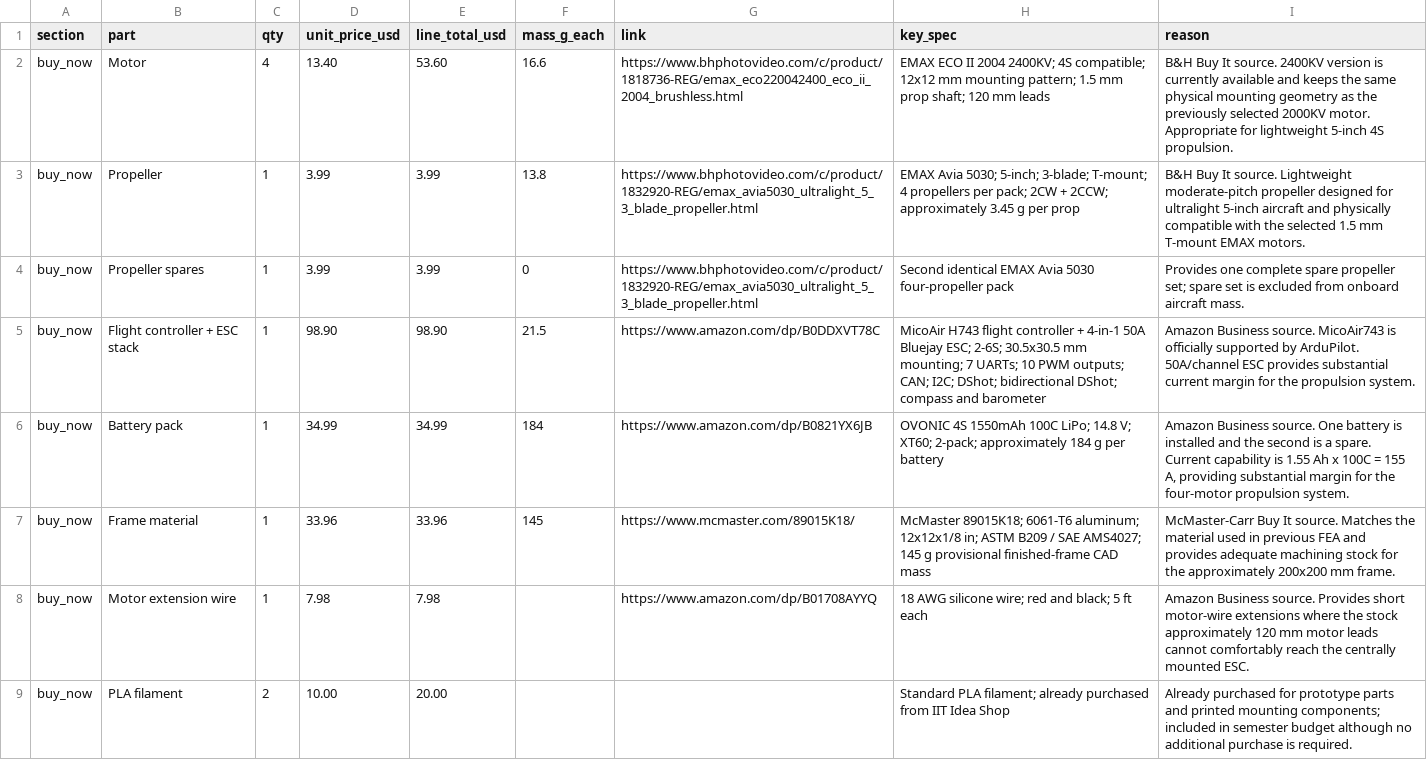
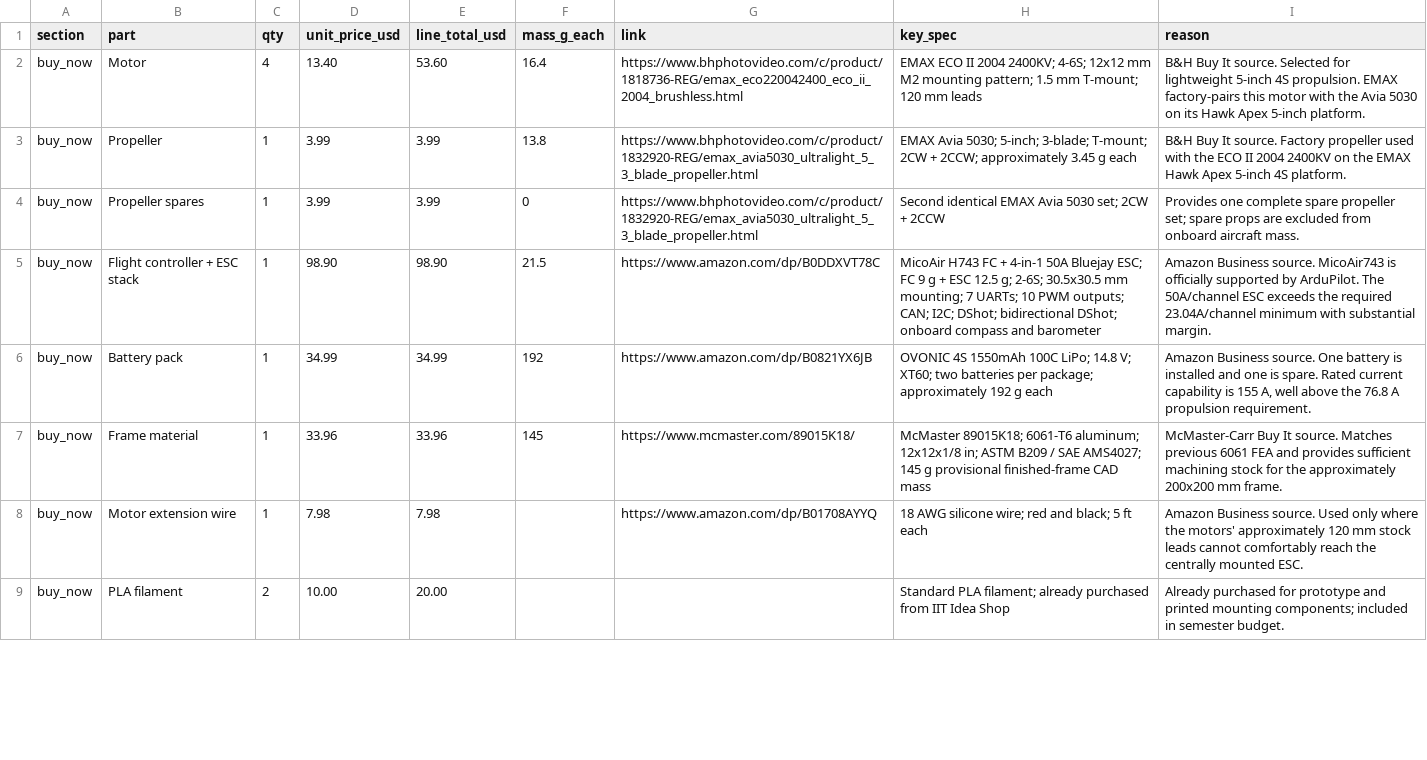
Before and after one commit to adriankomo/MMAE477-Portfolio-Komorowski, a CSV file: 10-bill-of-materials/bom.csv, drawn as a sheet; only a part is shown; the diff covers the shown part only.

Commit message:
Update bom.csv

```diff
--- a/10-bill-of-materials/bom.csv
+++ b/10-bill-of-materials/bom.csv
@@ -1,9 +1,9 @@
 section,part,qty,unit_price_usd,line_total_usd,mass_g_each,link,key_spec,reason
-buy_now,Motor,4,13.40,53.60,16.6,https://www.bhphotovideo.com/c/product/1818736-REG/emax_eco220042400_eco_ii_2004_brushless.html,"EMAX ECO II 2004 2400KV; 4S compatible; 12x12 mm mounting pattern; 1.5 mm prop shaft; 120 mm leads","B&H Buy It source. 2400KV version is currently available and keeps the same physical mounting geometry as the previously selected 2000KV motor. Appropriate for lightweight 5-inch 4S propulsion."
-buy_now,Propeller,1,3.99,3.99,13.8,https://www.bhphotovideo.com/c/product/1832920-REG/emax_avia5030_ultralight_5_3_blade_propeller.html,"EMAX Avia 5030; 5-inch; 3-blade; T-mount; 4 propellers per pack; 2CW + 2CCW; approximately 3.45 g per prop","B&H Buy It source. Lightweight moderate-pitch propeller designed for ultralight 5-inch aircraft and physically compatible with the selected 1.5 mm T-mount EMAX motors."
-buy_now,Propeller spares,1,3.99,3.99,0,https://www.bhphotovideo.com/c/product/1832920-REG/emax_avia5030_ultralight_5_3_blade_propeller.html,"Second identical EMAX Avia 5030 four-propeller pack","Provides one complete spare propeller set; spare set is excluded from onboard aircraft mass."
-buy_now,Flight controller + ESC stack,1,98.90,98.90,21.5,https://www.amazon.com/dp/B0DDXVT78C,"MicoAir H743 flight controller + 4-in-1 50A Bluejay ESC; 2-6S; 30.5x30.5 mm mounting; 7 UARTs; 10 PWM outputs; CAN; I2C; DShot; bidirectional DShot; compass and barometer","Amazon Business source. MicoAir743 is officially supported by ArduPilot. 50A/channel ESC provides substantial current margin for the propulsion system."
-buy_now,Battery pack,1,34.99,34.99,184,https://www.amazon.com/dp/B0821YX6JB,"OVONIC 4S 1550mAh 100C LiPo; 14.8 V; XT60; 2-pack; approximately 184 g per battery","Amazon Business source. One battery is installed and the second is a spare. Current capability is 1.55 Ah x 100C = 155 A, providing substantial margin for the four-motor propulsion system."
-buy_now,Frame material,1,33.96,33.96,145,https://www.mcmaster.com/89015K18/,"McMaster 89015K18; 6061-T6 aluminum; 12x12x1/8 in; ASTM B209 / SAE AMS4027; 145 g provisional finished-frame CAD mass","McMaster-Carr Buy It source. Matches the material used in previous FEA and provides adequate machining stock for the approximately 200x200 mm frame."
-buy_now,Motor extension wire,1,7.98,7.98,,https://www.amazon.com/dp/B01708AYYQ,"18 AWG silicone wire; red and black; 5 ft each","Amazon Business source. Provides short motor-wire extensions where the stock approximately 120 mm motor leads cannot comfortably reach the centrally mounted ESC."
-buy_now,PLA filament,2,10.00,20.00,,,"Standard PLA filament; already purchased from IIT Idea Shop","Already purchased for prototype parts and printed mounting components; included in semester budget although no additional purchase is required."
+buy_now,Motor,4,13.40,53.60,16.4,https://www.bhphotovideo.com/c/product/1818736-REG/emax_eco220042400_eco_ii_2004_brushless.html,"EMAX ECO II 2004 2400KV; 4-6S; 12x12 mm M2 mounting pattern; 1.5 mm T-mount; 120 mm leads","B&H Buy It source. Selected for lightweight 5-inch 4S propulsion. EMAX factory-pairs this motor with the Avia 5030 on its Hawk Apex 5-inch platform."
+buy_now,Propeller,1,3.99,3.99,13.8,https://www.bhphotovideo.com/c/product/1832920-REG/emax_avia5030_ultralight_5_3_blade_propeller.html,"EMAX Avia 5030; 5-inch; 3-blade; T-mount; 2CW + 2CCW; approximately 3.45 g each","B&H Buy It source. Factory propeller used with the ECO II 2004 2400KV on the EMAX Hawk Apex 5-inch 4S platform."
+buy_now,Propeller spares,1,3.99,3.99,0,https://www.bhphotovideo.com/c/product/1832920-REG/emax_avia5030_ultralight_5_3_blade_propeller.html,"Second identical EMAX Avia 5030 set; 2CW + 2CCW","Provides one complete spare propeller set; spare props are excluded from onboard aircraft mass."
+buy_now,Flight controller + ESC stack,1,98.90,98.90,21.5,https://www.amazon.com/dp/B0DDXVT78C,"MicoAir H743 FC + 4-in-1 50A Bluejay ESC; FC 9 g + ESC 12.5 g; 2-6S; 30.5x30.5 mm mounting; 7 UARTs; 10 PWM outputs; CAN; I2C; DShot; bidirectional DShot; onboard compass and barometer","Amazon Business source. MicoAir743 is officially supported by ArduPilot. The 50A/channel ESC exceeds the required 23.04A/channel minimum with substantial margin."
+buy_now,Battery pack,1,34.99,34.99,192,https://www.amazon.com/dp/B0821YX6JB,"OVONIC 4S 1550mAh 100C LiPo; 14.8 V; XT60; two batteries per package; approximately 192 g each","Amazon Business source. One battery is installed and one is spare. Rated current capability is 155 A, well above the 76.8 A propulsion requirement."
+buy_now,Frame material,1,33.96,33.96,145,https://www.mcmaster.com/89015K18/,"McMaster 89015K18; 6061-T6 aluminum; 12x12x1/8 in; ASTM B209 / SAE AMS4027; 145 g provisional finished-frame CAD mass","McMaster-Carr Buy It source. Matches previous 6061 FEA and provides sufficient machining stock for the approximately 200x200 mm frame."
+buy_now,Motor extension wire,1,7.98,7.98,,https://www.amazon.com/dp/B01708AYYQ,"18 AWG silicone wire; red and black; 5 ft each","Amazon Business source. Used only where the motors' approximately 120 mm stock leads cannot comfortably reach the centrally mounted ESC."
+buy_now,PLA filament,2,10.00,20.00,,,"Standard PLA filament; already purchased from IIT Idea Shop","Already purchased for prototype and printed mounting components; included in semester budget."
```
Also changed, not shown: 1 added row, 1 removed row and 7 edited cells elsewhere in this file.
